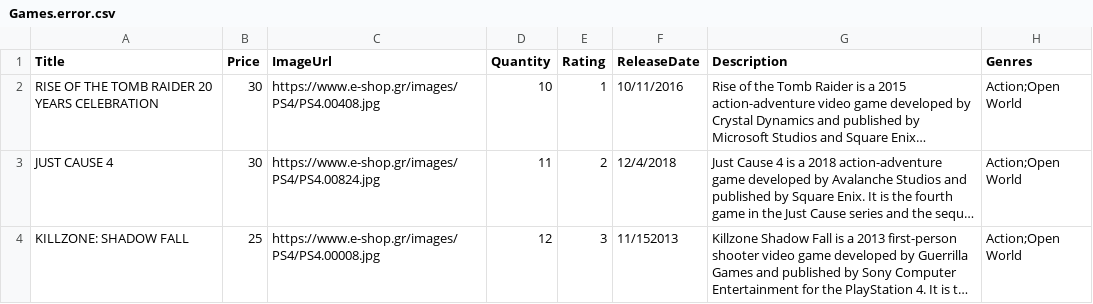
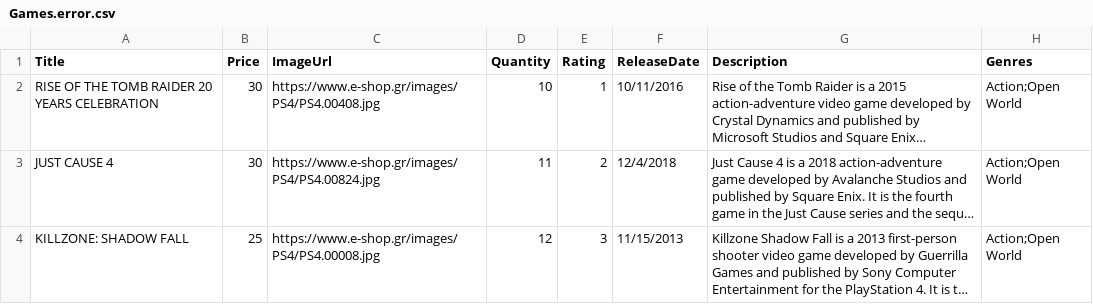
Before and after one commit to cgeopapa/RocketEshop, a CSV file: ApplicationTier.Infrastructure/Data/SampleCSV/Games.error.csv, drawn as a sheet; only a part is shown; long unchanged cells end in …; the diff covers the shown part only; the diff names each change by its address in the sheet, - before the commit and + after, or states it on an @@ line.

Commit message:
Fixed csv import to add genres

```diff
--- a/ApplicationTier.Infrastructure/Data/SampleCSV/Games.error.csv
+++ b/ApplicationTier.Infrastructure/Data/SampleCSV/Games.error.csv
-F4 (ReleaseDate): 11/152013
+F4 (ReleaseDate): 11/15/2013
```
Also changed, not shown: 17 edited cells elsewhere in this file, 4 other files.
